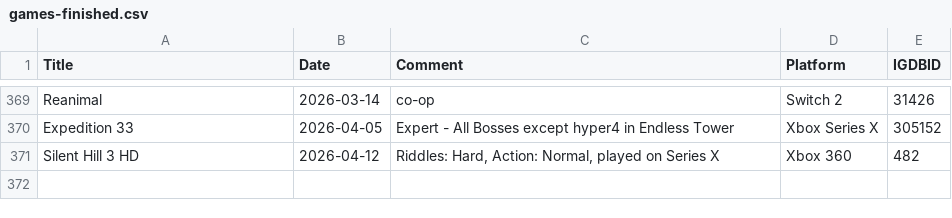
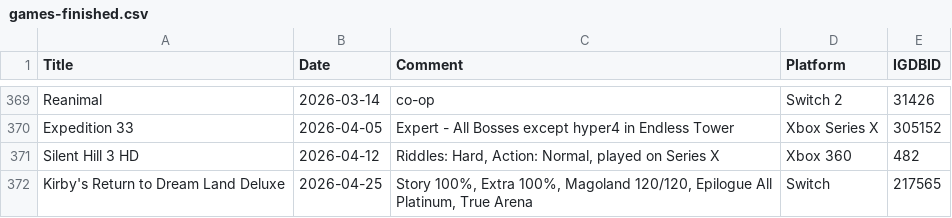
Before and after one commit to plantan/plantanplays-preact, a CSV file: assets/games-finished.csv, drawn as a sheet; only a part is shown, gaps mark what is left out.

Commit message:
Update games-finished.csv

```diff
--- a/assets/games-finished.csv
+++ b/assets/games-finished.csv
@@ -371 +371,2 @@ Expedition 33,2026-04-05,Expert - All Bosses except hyper4 in Endless Tower,Xbox
 Silent Hill 3 HD,2026-04-12,"Riddles: Hard, Action: Normal, played on Series X",Xbox 360,482
+Kirby's Return to Dream Land Deluxe,2026-04-25,"Story 100%, Extra 100%, Magoland 120/120, Epilogue All Platinum, True Arena",Switch,217565
```
